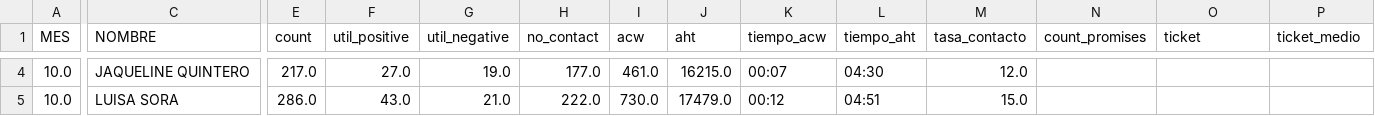
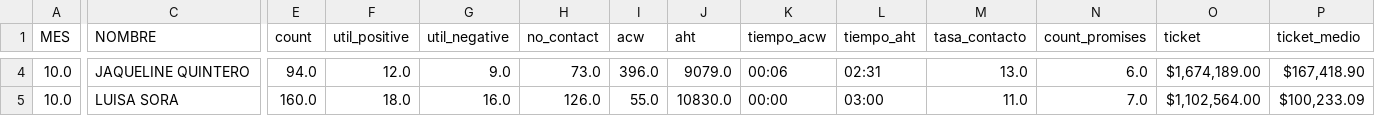
Before and after one commit to jherrera-cab/Nodos_report, a CSV file: data/procesed/merge/merge_df/df_merge_day.csv, drawn as a sheet; only a part is shown, gaps mark what is left out; the diff covers the shown part only; the diff names each change by its address in the sheet, - before the commit and + after, or states it on an @@ line.

```diff
--- a/data/procesed/merge/merge_df/df_merge_day.csv
+++ b/data/procesed/merge/merge_df/df_merge_day.csv
-E4 (count): 217.0
+E4 (count): 94.0
-F4 (util_positive): 27.0
+F4 (util_positive): 12.0
-G4 (util_negative): 19.0
+G4 (util_negative): 9.0
-H4 (no_contact): 177.0
+H4 (no_contact): 73.0
-I4 (acw): 461.0
+I4 (acw): 396.0
-J4 (aht): 16215.0
+J4 (aht): 9079.0
-K4 (tiempo_acw): 00:07
+K4 (tiempo_acw): 00:06
-L4 (tiempo_aht): 04:30
+L4 (tiempo_aht): 02:31
-M4 (tasa_contacto): 12.0
+M4 (tasa_contacto): 13.0
-N4 (count_promises): (empty)
+N4 (count_promises): 6.0
-O4 (ticket): (empty)
+O4 (ticket): $1,674,189.00
-P4 (ticket_medio): (empty)
+P4 (ticket_medio): $167,418.90
-E5 (count): 286.0
+E5 (count): 160.0
-F5 (util_positive): 43.0
+F5 (util_positive): 18.0
-G5 (util_negative): 21.0
+G5 (util_negative): 16.0
-H5 (no_contact): 222.0
+H5 (no_contact): 126.0
-I5 (acw): 730.0
+I5 (acw): 55.0
-J5 (aht): 17479.0
+J5 (aht): 10830.0
-K5 (tiempo_acw): 00:12
+K5 (tiempo_acw): 00:00
-L5 (tiempo_aht): 04:51
+L5 (tiempo_aht): 03:00
-M5 (tasa_contacto): 15.0
+M5 (tasa_contacto): 11.0
-N5 (count_promises): (empty)
+N5 (count_promises): 7.0
-O5 (ticket): (empty)
+O5 (ticket): $1,102,564.00
-P5 (ticket_medio): (empty)
+P5 (ticket_medio): $100,233.09
```
Also changed, not shown: 129 edited cells elsewhere in this file, data/procesed/merge/merge_df/df_merge_month.csv, data/procesed/merge/merge_df/df_merge_month_operation.csv, 14 other files.
